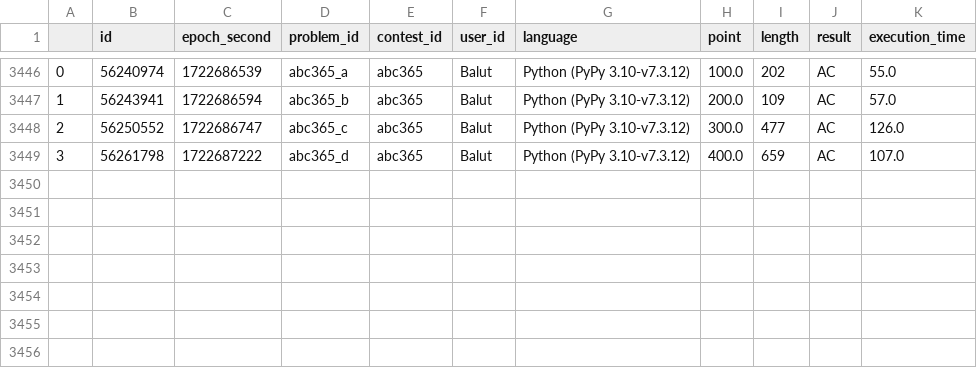
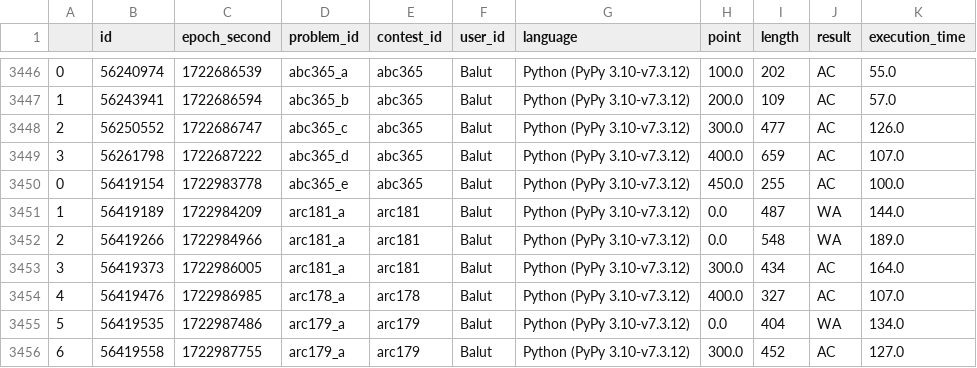
Before and after one commit to Balut-moko/procon-grassmaker-archive, a CSV file: data/AtCoder.csv, drawn as a sheet; only a part is shown, gaps mark what is left out.

Commit message:
update Atcoder.csv

```diff
--- a/data/AtCoder.csv
+++ b/data/AtCoder.csv
@@ -3449 +3449,8 @@
 3,56261798,1722687222,abc365_d,abc365,Balut,Python (PyPy 3.10-v7.3.12),400.0,659,AC,107.0
+0,56419154,1722983778,abc365_e,abc365,Balut,Python (PyPy 3.10-v7.3.12),450.0,255,AC,100.0
+1,56419189,1722984209,arc181_a,arc181,Balut,Python (PyPy 3.10-v7.3.12),0.0,487,WA,144.0
+2,56419266,1722984966,arc181_a,arc181,Balut,Python (PyPy 3.10-v7.3.12),0.0,548,WA,189.0
+3,56419373,1722986005,arc181_a,arc181,Balut,Python (PyPy 3.10-v7.3.12),300.0,434,AC,164.0
+4,56419476,1722986985,arc178_a,arc178,Balut,Python (PyPy 3.10-v7.3.12),400.0,327,AC,107.0
+5,56419535,1722987486,arc179_a,arc179,Balut,Python (PyPy 3.10-v7.3.12),0.0,404,WA,134.0
+6,56419558,1722987755,arc179_a,arc179,Balut,Python (PyPy 3.10-v7.3.12),300.0,452,AC,127.0
```
